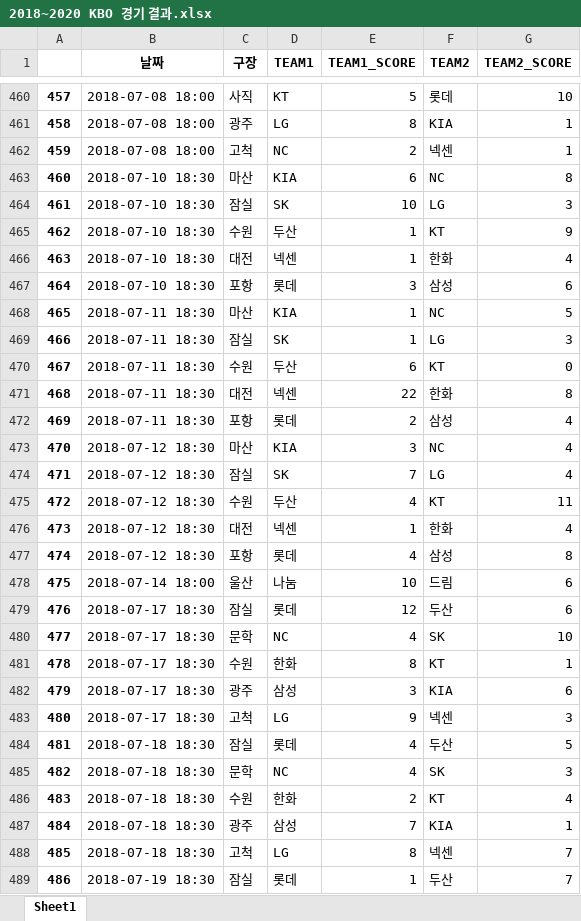
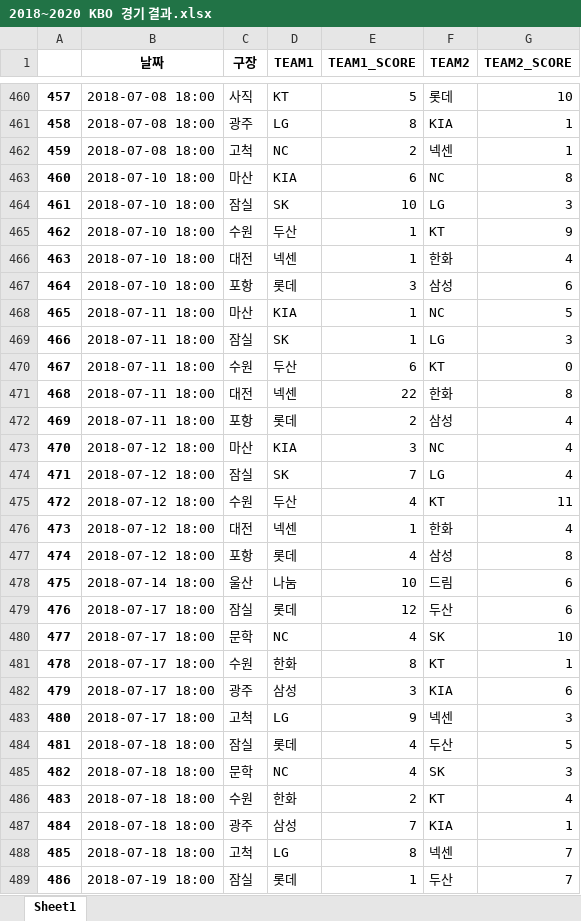
Before and after one commit to SeHyunJeon/KBO_dataSience, an Excel workbook: 2018~2020 KBO 경기 결과.xlsx, sheet Sheet1, drawn as a sheet; only a part is shown, gaps mark what is left out; values as stored, in another font and other column widths than the file's, no borders; the diff covers the shown part only; the diff names each change by its address in the sheet, - before the commit and + after, or states it on an @@ line.

```diff
--- a/2018~2020 KBO 경기 결과.xlsx (sheet Sheet1)
+++ b/2018~2020 KBO 경기 결과.xlsx (sheet Sheet1)
-B463:B467 (날짜): 2018-07-10 18:30
+B463:B467 (날짜): 2018-07-10 18:00
-B468:B472 (날짜): 2018-07-11 18:30
+B468:B472 (날짜): 2018-07-11 18:00
-B473:B477 (날짜): 2018-07-12 18:30
+B473:B477 (날짜): 2018-07-12 18:00
-B479:B483 (날짜): 2018-07-17 18:30
+B479:B483 (날짜): 2018-07-17 18:00
-B484:B488 (날짜): 2018-07-18 18:30
+B484:B488 (날짜): 2018-07-18 18:00
-B489 (날짜): 2018-07-19 18:30
+B489 (날짜): 2018-07-19 18:00
```
Also changed, not shown: 1929 edited cells elsewhere in this sheet, 6 other files.
